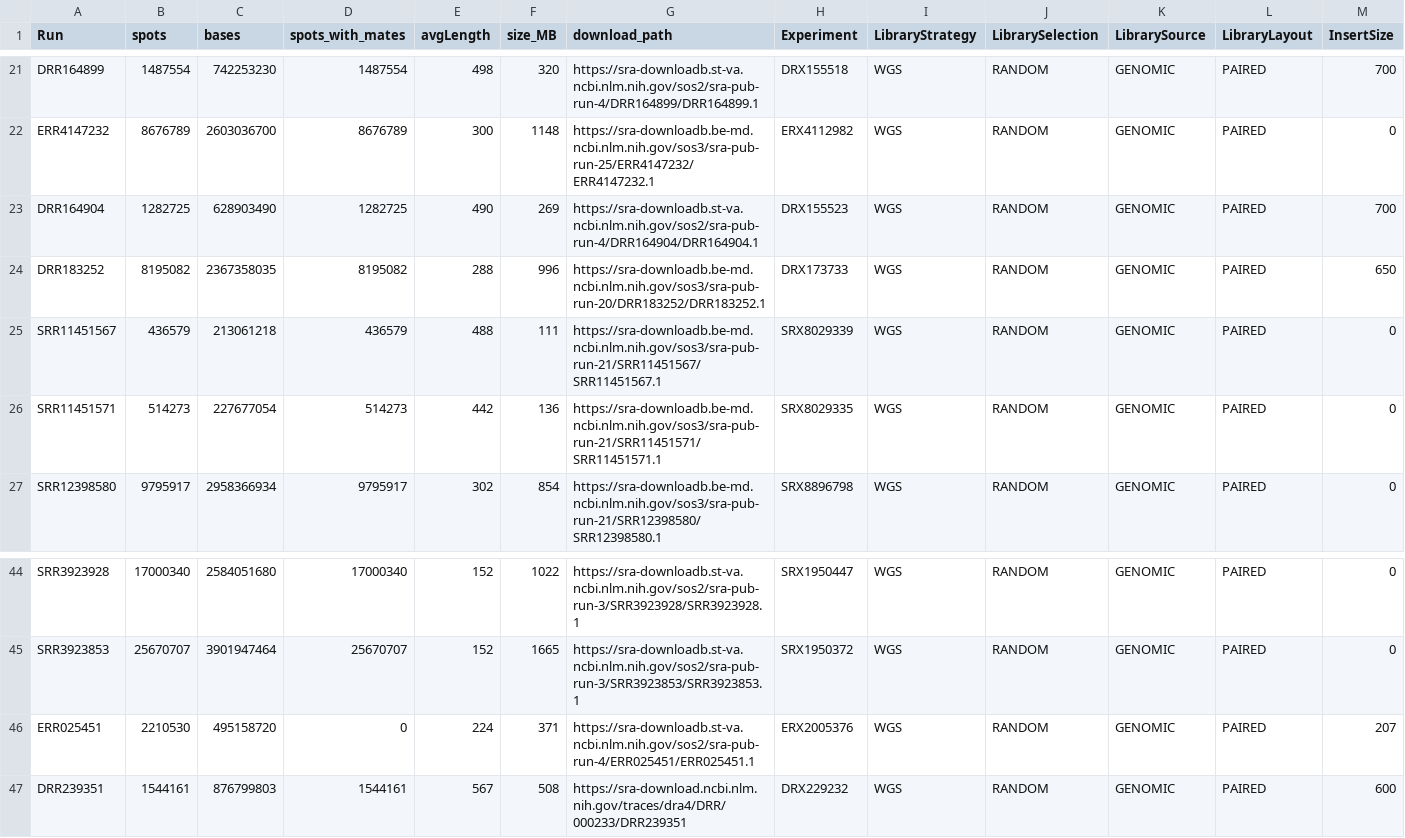
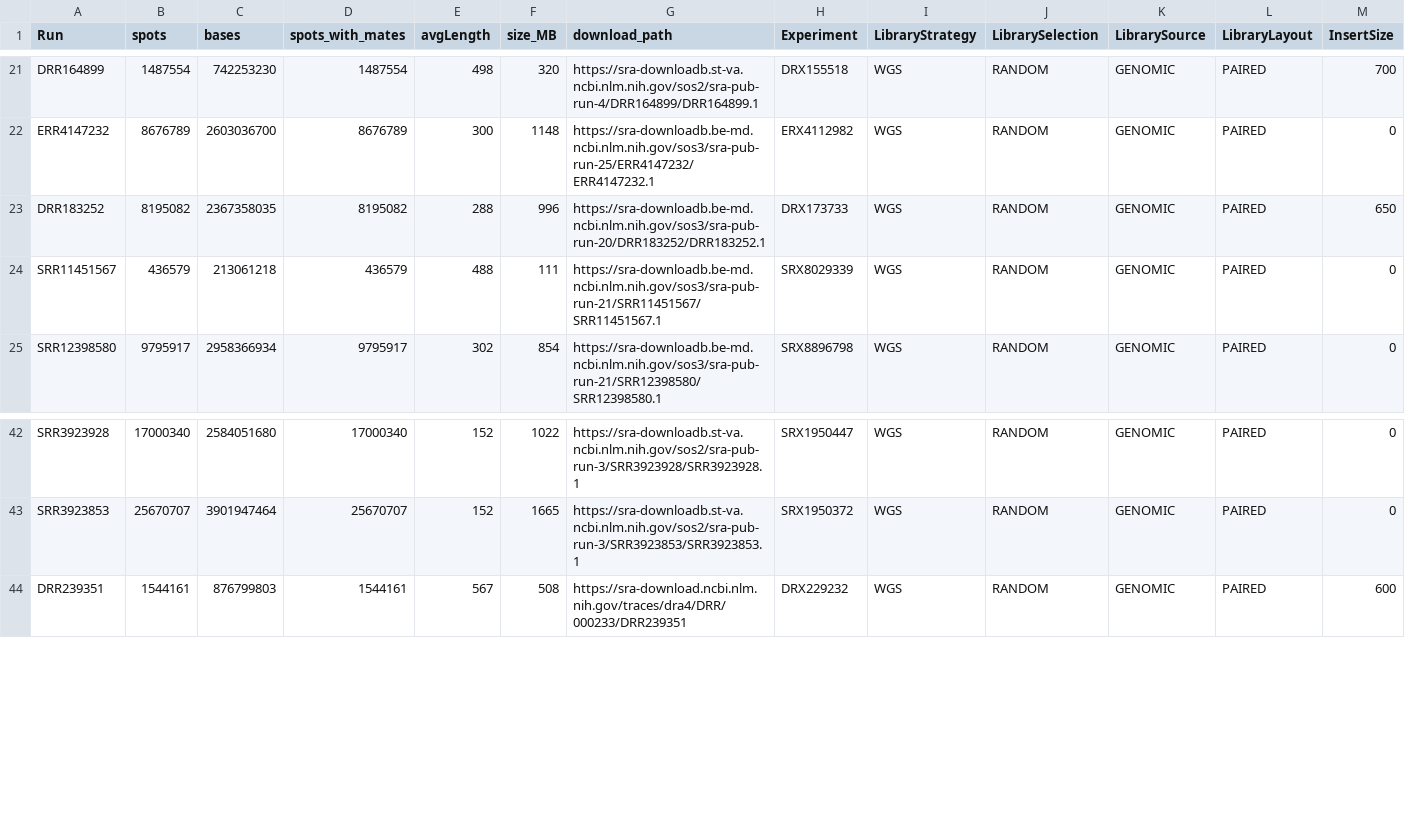
Before and after one commit to taylorreiter/2021-orpheum-refseq, a TSV file: inputs/metadata.tsv, drawn as a sheet; only a part is shown, gaps mark what is left out; rows hold the shown columns only; the diff names each change by its address in the sheet, - before the commit and + after, or states it on an @@ line.

Commit message:
rm samples with failed formatting

```diff
--- a/inputs/metadata.tsv
+++ b/inputs/metadata.tsv
-row 23: DRR164904 | 1282725 | 628903490 | 1282725 | 490 | 269 | https://sra-downloadb.st-va.ncbi.nlm.nih.gov/sos2/sra-pub-run-4/DRR164904/DRR164904.1 | DRX155523 | WGS | RANDOM | GENOMIC | PAIRED | 700
-row 26: SRR11451571 | 514273 | 227677054 | 514273 | 442 | 136 | https://sra-downloadb.be-md.ncbi.nlm.nih.gov/sos3/sra-pub-run-21/SRR11451571/SRR11451571.1 | SRX8029335 | WGS | RANDOM | GENOMIC | PAIRED | 0
-row 46: ERR025451 | 2210530 | 495158720 | 0 | 224 | 371 | https://sra-downloadb.st-va.ncbi.nlm.nih.gov/sos2/sra-pub-run-4/ERR025451/ERR025451.1 | ERX2005376 | WGS | RANDOM | GENOMIC | PAIRED | 207
```
Also changed, not shown: 2 other files.
